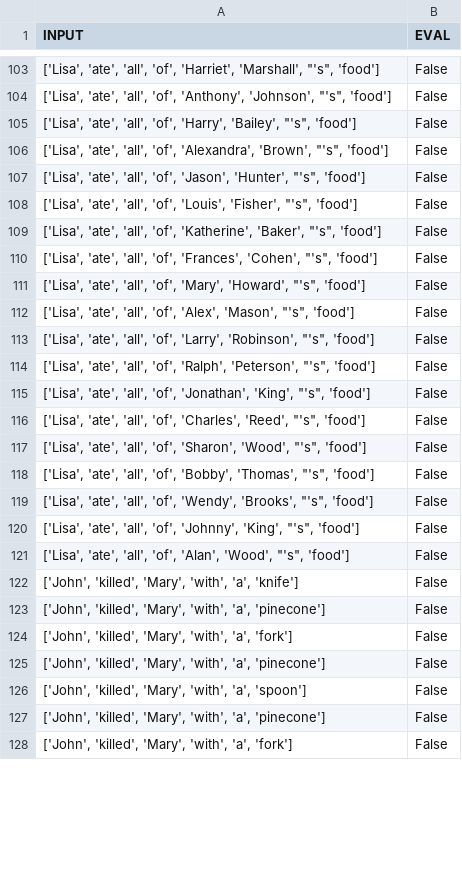
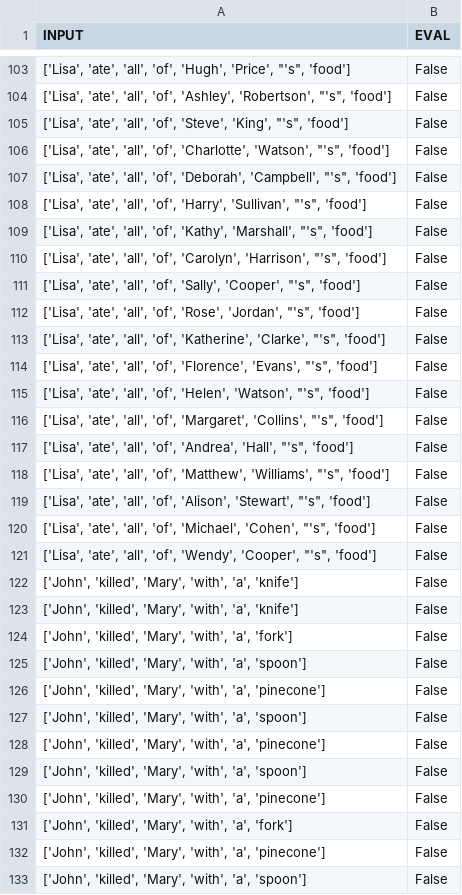
Before and after one commit to surferfelix/AllenNLP_Challenge, a CSV file: output/result.csv, drawn as a sheet; only a part is shown, gaps mark what is left out; the shorter side is filled out with more unchanged rows; the diff covers the shown part only.

```diff
--- a/output/result.csv
+++ b/output/result.csv
@@ -103,21 +103,28 @@ INPUT,EVAL
-"['Lisa', 'ate', 'all', 'of', 'Harriet', 'Marshall', ""'s"", 'food']",False
-"['Lisa', 'ate', 'all', 'of', 'Anthony', 'Johnson', ""'s"", 'food']",False
-"['Lisa', 'ate', 'all', 'of', 'Harry', 'Bailey', ""'s"", 'food']",False
-"['Lisa', 'ate', 'all', 'of', 'Alexandra', 'Brown', ""'s"", 'food']",False
-"['Lisa', 'ate', 'all', 'of', 'Jason', 'Hunter', ""'s"", 'food']",False
-"['Lisa', 'ate', 'all', 'of', 'Louis', 'Fisher', ""'s"", 'food']",False
-"['Lisa', 'ate', 'all', 'of', 'Katherine', 'Baker', ""'s"", 'food']",False
-"['Lisa', 'ate', 'all', 'of', 'Frances', 'Cohen', ""'s"", 'food']",False
-"['Lisa', 'ate', 'all', 'of', 'Mary', 'Howard', ""'s"", 'food']",False
-"['Lisa', 'ate', 'all', 'of', 'Alex', 'Mason', ""'s"", 'food']",False
-"['Lisa', 'ate', 'all', 'of', 'Larry', 'Robinson', ""'s"", 'food']",False
-"['Lisa', 'ate', 'all', 'of', 'Ralph', 'Peterson', ""'s"", 'food']",False
-"['Lisa', 'ate', 'all', 'of', 'Jonathan', 'King', ""'s"", 'food']",False
-"['Lisa', 'ate', 'all', 'of', 'Charles', 'Reed', ""'s"", 'food']",False
-"['Lisa', 'ate', 'all', 'of', 'Sharon', 'Wood', ""'s"", 'food']",False
-"['Lisa', 'ate', 'all', 'of', 'Bobby', 'Thomas', ""'s"", 'food']",False
-"['Lisa', 'ate', 'all', 'of', 'Wendy', 'Brooks', ""'s"", 'food']",False
-"['Lisa', 'ate', 'all', 'of', 'Johnny', 'King', ""'s"", 'food']",False
-"['Lisa', 'ate', 'all', 'of', 'Alan', 'Wood', ""'s"", 'food']",False
+"['Lisa', 'ate', 'all', 'of', 'Hugh', 'Price', ""'s"", 'food']",False
+"['Lisa', 'ate', 'all', 'of', 'Ashley', 'Robertson', ""'s"", 'food']",False
+"['Lisa', 'ate', 'all', 'of', 'Steve', 'King', ""'s"", 'food']",False
+"['Lisa', 'ate', 'all', 'of', 'Charlotte', 'Watson', ""'s"", 'food']",False
+"['Lisa', 'ate', 'all', 'of', 'Deborah', 'Campbell', ""'s"", 'food']",False
+"['Lisa', 'ate', 'all', 'of', 'Harry', 'Sullivan', ""'s"", 'food']",False
+"['Lisa', 'ate', 'all', 'of', 'Kathy', 'Marshall', ""'s"", 'food']",False
+"['Lisa', 'ate', 'all', 'of', 'Carolyn', 'Harrison', ""'s"", 'food']",False
+"['Lisa', 'ate', 'all', 'of', 'Sally', 'Cooper', ""'s"", 'food']",False
+"['Lisa', 'ate', 'all', 'of', 'Rose', 'Jordan', ""'s"", 'food']",False
+"['Lisa', 'ate', 'all', 'of', 'Katherine', 'Clarke', ""'s"", 'food']",False
+"['Lisa', 'ate', 'all', 'of', 'Florence', 'Evans', ""'s"", 'food']",False
+"['Lisa', 'ate', 'all', 'of', 'Helen', 'Watson', ""'s"", 'food']",False
+"['Lisa', 'ate', 'all', 'of', 'Margaret', 'Collins', ""'s"", 'food']",False
+"['Lisa', 'ate', 'all', 'of', 'Andrea', 'Hall', ""'s"", 'food']",False
+"['Lisa', 'ate', 'all', 'of', 'Matthew', 'Williams', ""'s"", 'food']",False
+"['Lisa', 'ate', 'all', 'of', 'Alison', 'Stewart', ""'s"", 'food']",False
+"['Lisa', 'ate', 'all', 'of', 'Michael', 'Cohen', ""'s"", 'food']",False
+"['Lisa', 'ate', 'all', 'of', 'Wendy', 'Cooper', ""'s"", 'food']",False
 "['John', 'killed', 'Mary', 'with', 'a', 'knife']",False
+"['John', 'killed', 'Mary', 'with', 'a', 'knife']",False
+"['John', 'killed', 'Mary', 'with', 'a', 'fork']",False
+"['John', 'killed', 'Mary', 'with', 'a', 'spoon']",False
+"['John', 'killed', 'Mary', 'with', 'a', 'pinecone']",False
+"['John', 'killed', 'Mary', 'with', 'a', 'spoon']",False
+"['John', 'killed', 'Mary', 'with', 'a', 'pinecone']",False
+"['John', 'killed', 'Mary', 'with', 'a', 'spoon']",False
 "['John', 'killed', 'Mary', 'with', 'a', 'pinecone']",False
```
Also changed, not shown: 16 added rows, 18 removed rows, 35 moved rows and 41 edited cells elsewhere in this file, 3 other files.
